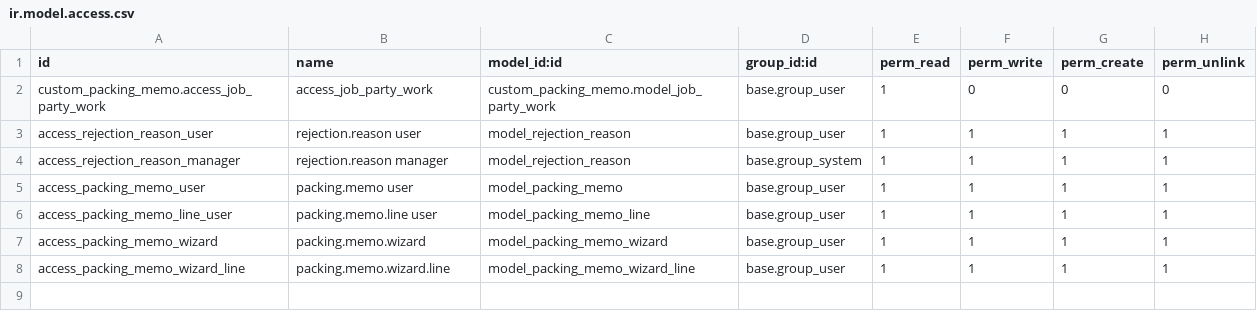
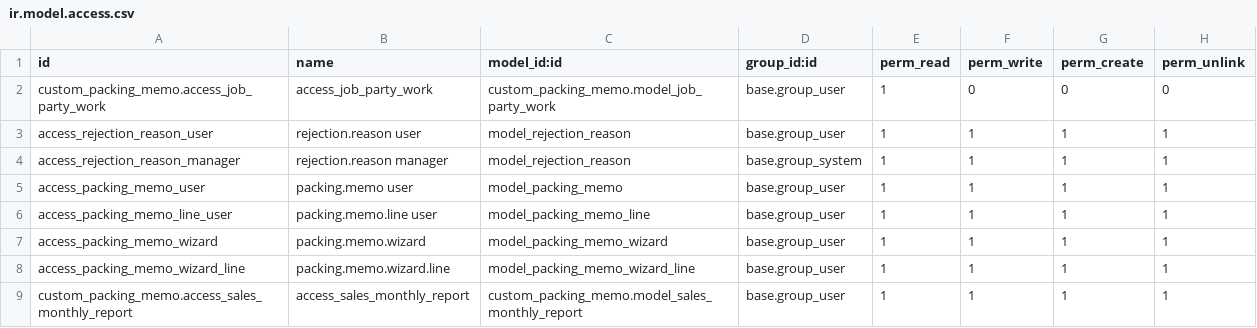
Before and after one commit to Kuldeep-softbay/starplasticindustries_staging, a CSV file: custom_packing_memo/security/ir.model.access.csv, drawn as a sheet.

Commit message:
Add the Sales Monthly Report

```diff
--- a/custom_packing_memo/security/ir.model.access.csv
+++ b/custom_packing_memo/security/ir.model.access.csv
@@ -8 +8,2 @@ access_packing_memo_wizard,packing.memo.wizard,model_packing_memo_wizard,base.gr
 access_packing_memo_wizard_line,packing.memo.wizard.line,model_packing_memo_wizard_line,base.group_user,1,1,1,1
+custom_packing_memo.access_sales_monthly_report,access_sales_monthly_report,custom_packing_memo.model_sales_monthly_report,base.group_user,1,1,1,1
```
Also changed, not shown: 4 other files.
